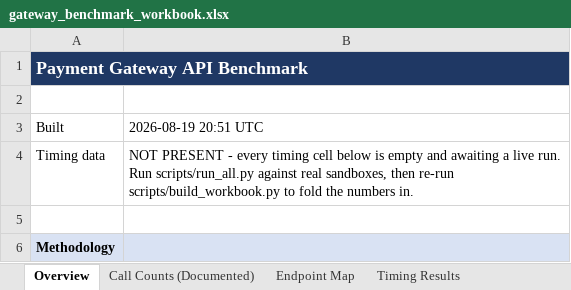
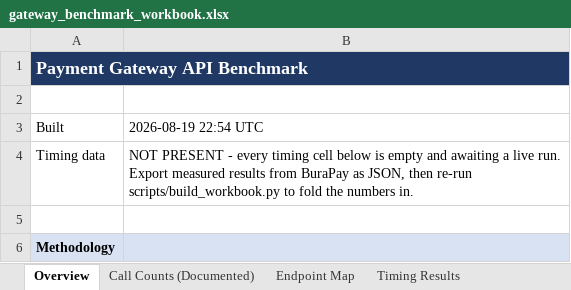
Before and after one commit to abushelhah-wq/burapay, an Excel workbook: results/gateway_benchmark_workbook.xlsx, sheet Overview, drawn as a sheet; only a part is shown; values as stored, in another font and other column widths than the file's, no borders; the diff names each change by its address in the sheet, - before the commit and + after, or states it on an @@ line.

```diff
--- a/results/gateway_benchmark_workbook.xlsx (sheet Overview)
+++ b/results/gateway_benchmark_workbook.xlsx (sheet Overview)
-B3: 2026-08-19 20:51 UTC
+B3: 2026-08-19 22:54 UTC
-B4: …live run. Run scripts/run_all.py against real sandboxes, then re-run…
+B4: …live run. Export measured results from BuraPay as JSON, then re-run…
```
Also changed, not shown: sheet Timing Results, 40 other files.
